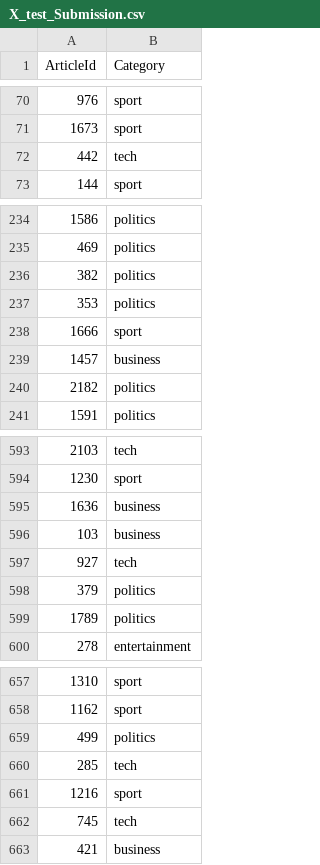
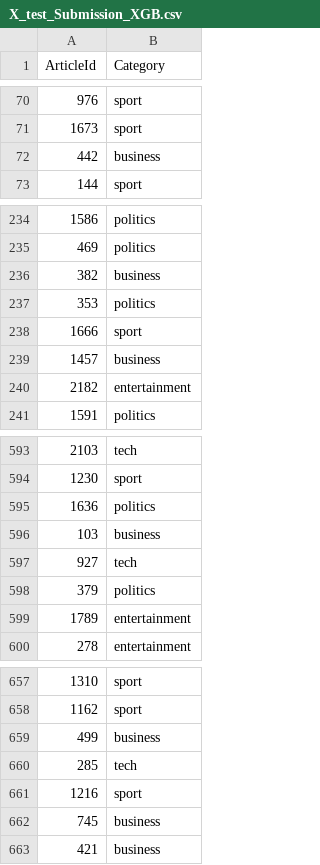
Before and after one commit to chill0121/News_Article_Matrix_Factorization, a CSV file: Models/XGB/X_test_Submission_XGB.csv (was Models/NMF/X_test_Submission.csv), drawn as a sheet; only a part is shown, gaps mark what is left out; the diff covers the shown part only.

```diff
--- a/Models/NMF/X_test_Submission.csv
+++ b/Models/XGB/X_test_Submission_XGB.csv
@@ -71,3 +71,3 @@ ArticleId,Category
 1673,sport
-442,tech
+442,business
 144,sport
@@ -235,3 +235,3 @@ ArticleId,Category
 469,politics
-382,politics
+382,business
 353,politics
@@ -239,3 +239,3 @@ ArticleId,Category
 1457,business
-2182,politics
+2182,entertainment
 1591,politics
@@ -594,3 +594,3 @@ ArticleId,Category
 1230,sport
-1636,business
+1636,politics
 103,business
@@ -598,3 +598,3 @@ ArticleId,Category
 379,politics
-1789,politics
+1789,entertainment
 278,entertainment
@@ -658,6 +658,6 @@ ArticleId,Category
 1162,sport
-499,politics
+499,business
 285,tech
 1216,sport
-745,tech
+745,business
 421,business
```
Also changed, not shown: 28 edited cells elsewhere in this file, 4 other files.
